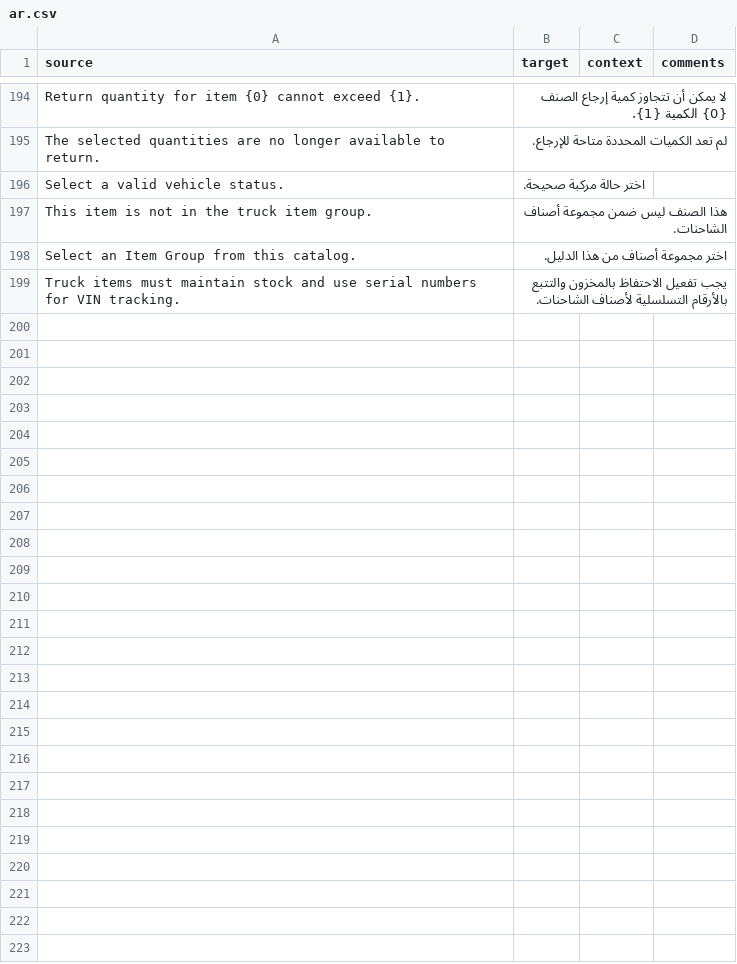
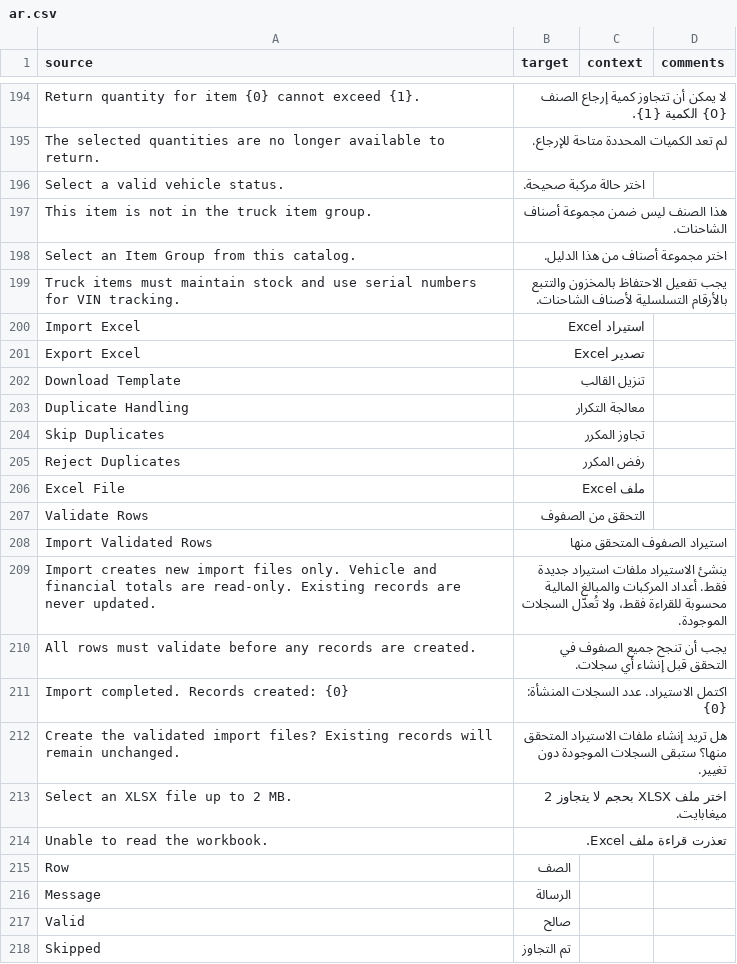
Before and after one commit to nagigithup/an_truck_portal, a CSV file: an_truck_portal/translations/ar.csv, drawn as a sheet; only a part is shown, gaps mark what is left out; the diff covers the shown part only; the diff names each change by its address in the sheet, - before the commit and + after, or states it on an @@ line.

Commit message:
feat: add import file vehicle metrics, accounting totals and Excel tools

```diff
--- a/an_truck_portal/translations/ar.csv
+++ b/an_truck_portal/translations/ar.csv
+row 200: Import Excel | استيراد Excel
+row 201: Export Excel | تصدير Excel
+row 202: Download Template | تنزيل القالب
+row 203: Duplicate Handling | معالجة التكرار
+row 204: Skip Duplicates | تجاوز المكرر
+row 205: Reject Duplicates | رفض المكرر
+row 206: Excel File | ملف Excel
+row 207: Validate Rows | التحقق من الصفوف
+row 208: Import Validated Rows | استيراد الصفوف المتحقق منها
+row 209: Import creates new import files only. Vehicle and financial totals are read-only. Existing records are never updated. | ينشئ الاستيراد ملفات استيراد جديدة فقط. أعداد المركبات والمبالغ المالية محسوبة للقراءة فقط، ولا تُعدّل السجلات الموجودة.
+row 210: All rows must validate before any records are created. | يجب أن تنجح جميع الصفوف في التحقق قبل إنشاء أي سجلات.
+row 211: Import completed. Records created: {0} | اكتمل الاستيراد. عدد السجلات المنشأة: {0}
+row 212: Create the validated import files? Existing records will remain unchanged. | هل تريد إنشاء ملفات الاستيراد المتحقق منها؟ ستبقى السجلات الموجودة دون تغيير.
+row 213: Select an XLSX file up to 2 MB. | اختر ملف XLSX بحجم لا يتجاوز 2 ميغابايت.
+row 214: Unable to read the workbook. | تعذرت قراءة ملف Excel.
+row 215: Row | الصف
+row 216: Message | الرسالة
+row 217: Valid | صالح
+row 218: Skipped | تم التجاوز
```
Also changed, not shown: 34 added rows elsewhere in this file, 17 other files.
